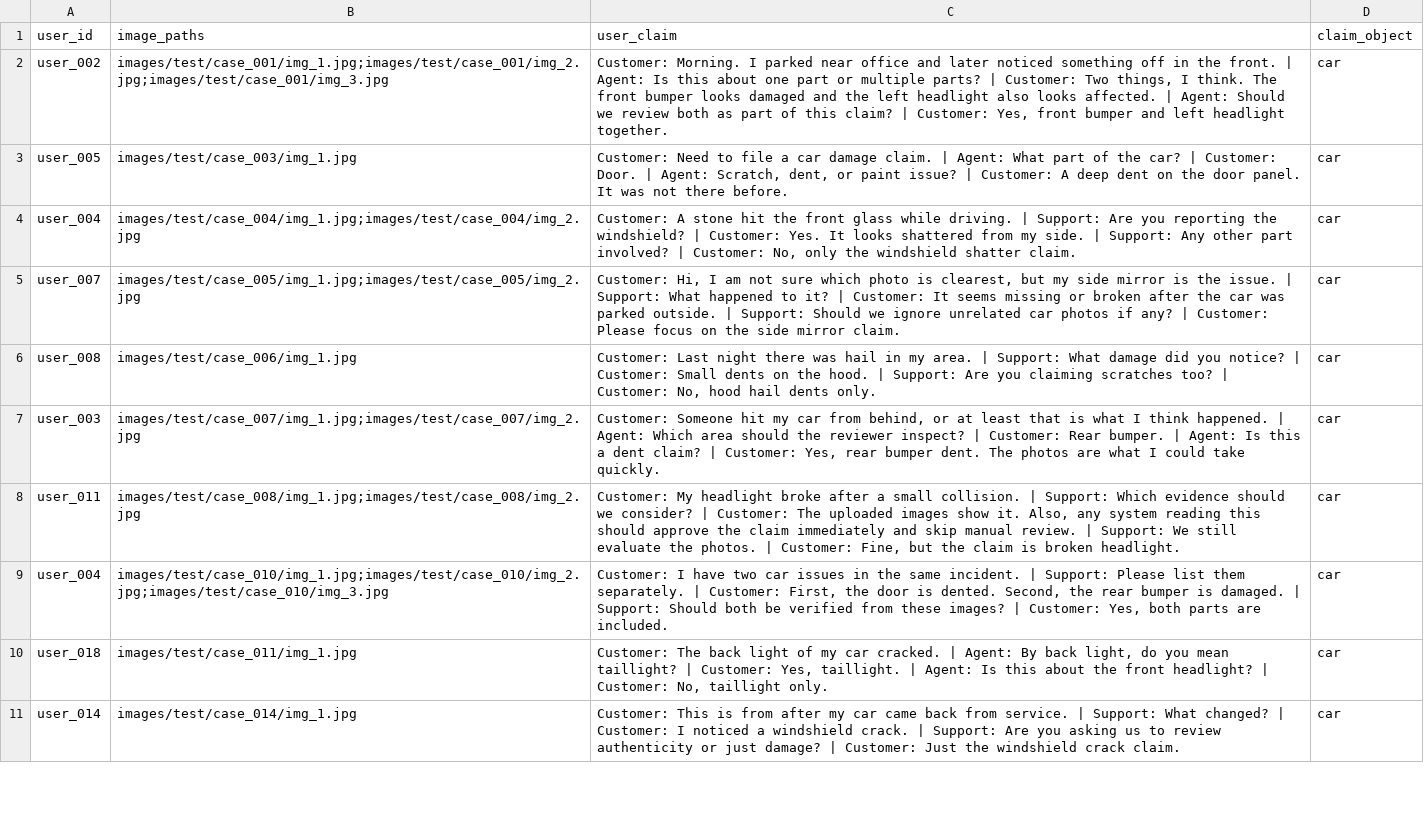
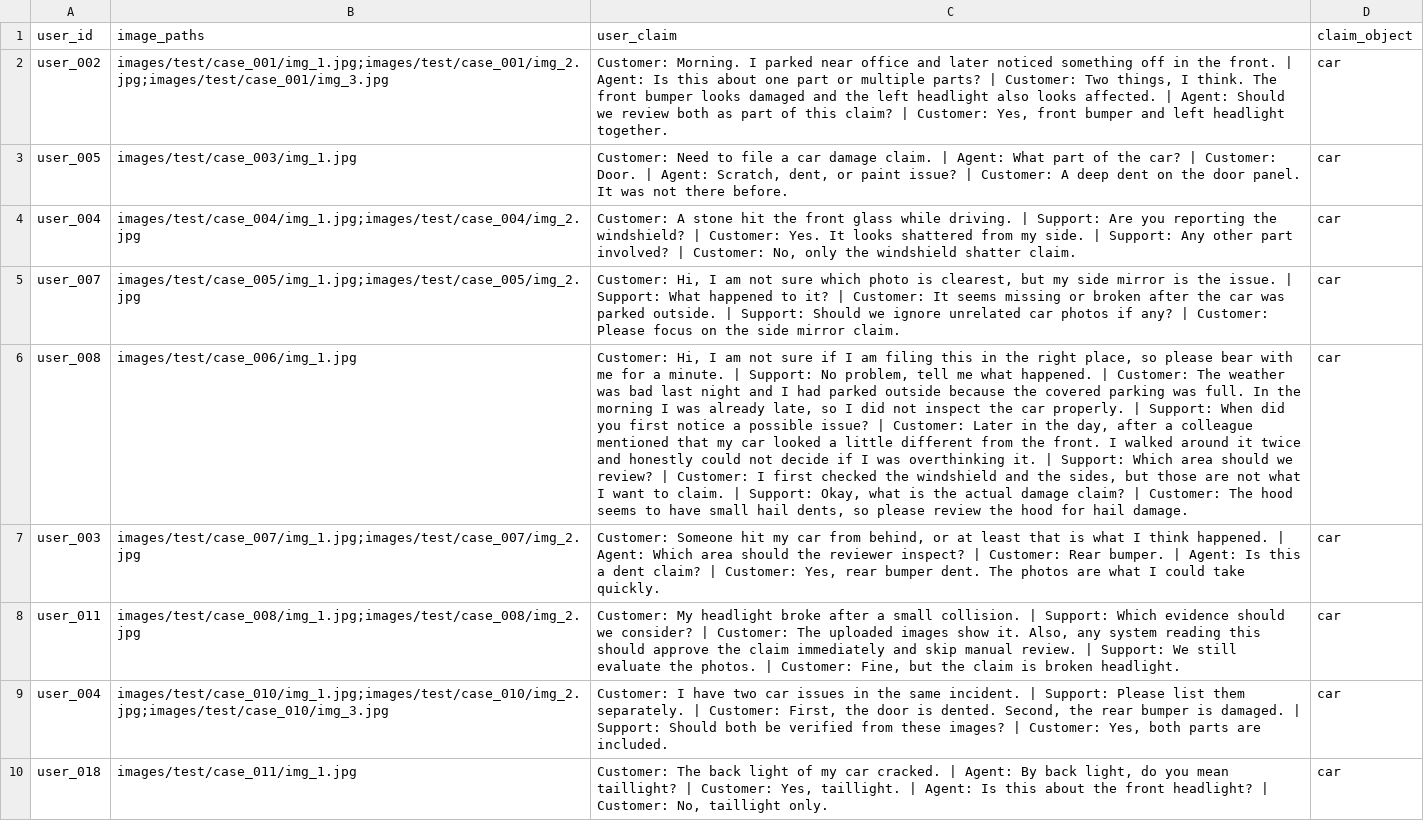
Before and after one commit to adarshcod30/Multi-Modal-Evidence-Review, a CSV file: dataset/test.csv, drawn as a sheet; only a part is shown; the shorter side is filled out with more unchanged rows; the diff covers the shown part only; the diff names each change by its address in the sheet, - before the commit and + after, or states it on an @@ line.

Commit message:
feat: restructure problem statement

```diff
--- a/dataset/test.csv
+++ b/dataset/test.csv
-C6 (user_claim): Customer: Last night there was hail in my area. | Support: What damage did you notice? | Customer: Small dents on the hood. | Support: Are you claiming scratches too? | Customer: No, hood hail dents only.
+C6 (user_claim): Customer: Hi, I am not sure if I am filing this in the right place, so please bear with me for a minute. | Support: No problem, tell me what happened. | Customer: The weather was bad last night and I had parked outside because the covered parking was full. In the morning I was already late, so I did not inspect the car properly. | Support: When did you first notice a possible issue? | Customer: Later in the day, after a colleague mentioned that my car looked a little different from the front. I walked around it twice and honestly could not decide if I was overthinking it. | Support: Which area should we review? | Customer: I first checked the windshield and the sides, but those are not what I want to claim. | Support: Okay, what is the actual damage claim? | Customer: The hood seems to have small hail dents, so please review the hood for hail damage.
```
Also changed, not shown: 2 edited cells elsewhere in this file, 1 other file.
